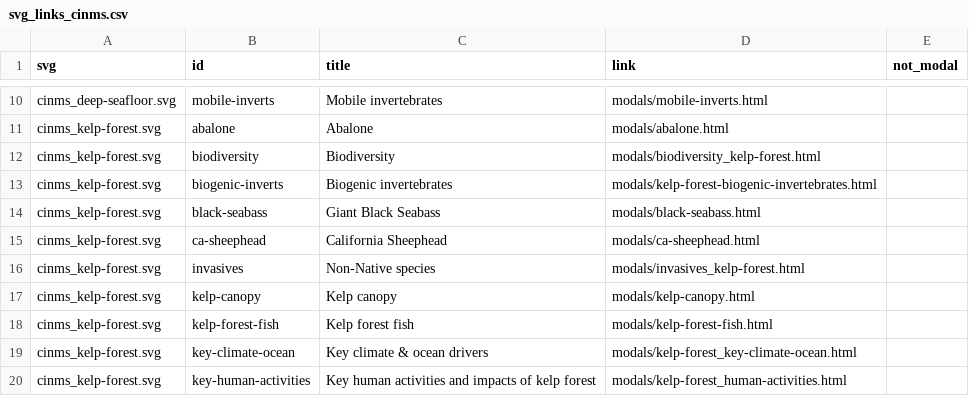
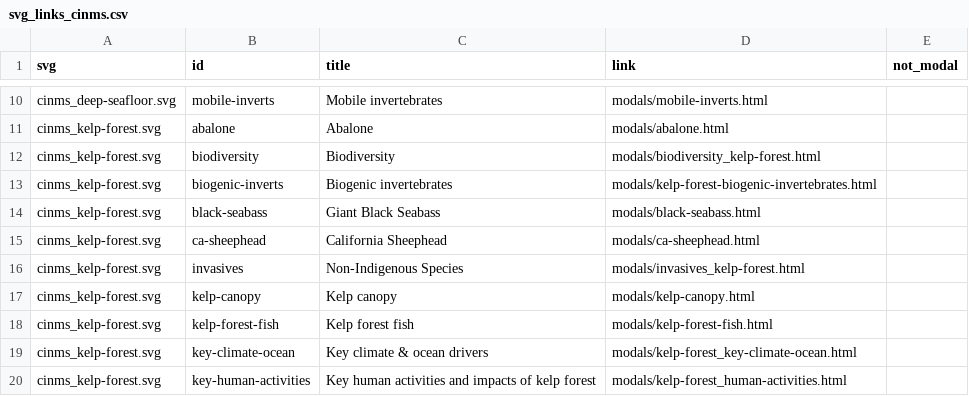
Before and after one commit to noaa-onms/cinms, a CSV file: svg/svg_links_cinms.csv, drawn as a sheet; only a part is shown, gaps mark what is left out.

Commit message:
Changed "non-native" *back* to "non-idigenous" in kelp-forest

```diff
--- a/svg/svg_links_cinms.csv
+++ b/svg/svg_links_cinms.csv
@@ -15,3 +15,3 @@ cinms_kelp-forest.svg,black-seabass,Giant Black Seabass,modals/black-seabass.htm
 cinms_kelp-forest.svg,ca-sheephead,California Sheephead,modals/ca-sheephead.html,
-cinms_kelp-forest.svg,invasives,Non-Native species,modals/invasives_kelp-forest.html,
+cinms_kelp-forest.svg,invasives,Non-Indigenous Species,modals/invasives_kelp-forest.html,
 cinms_kelp-forest.svg,kelp-canopy,Kelp canopy,modals/kelp-canopy.html,
```
Also changed, not shown: 2 other files.
